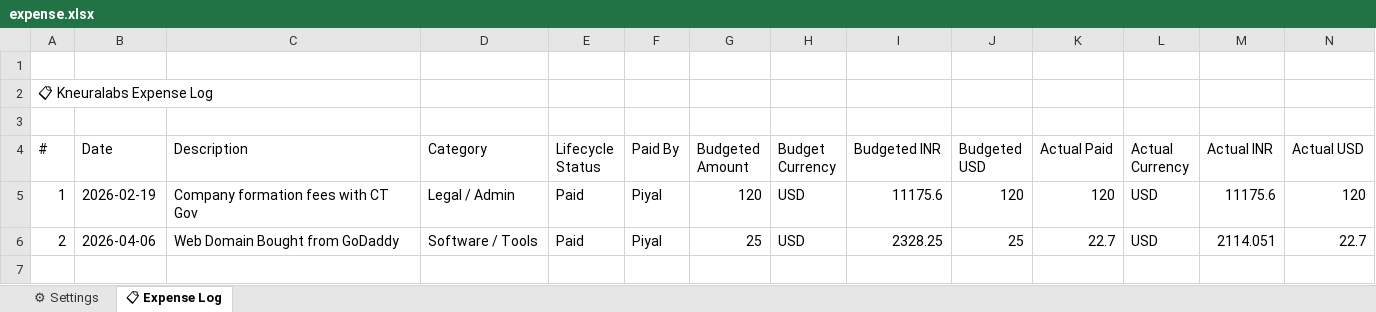
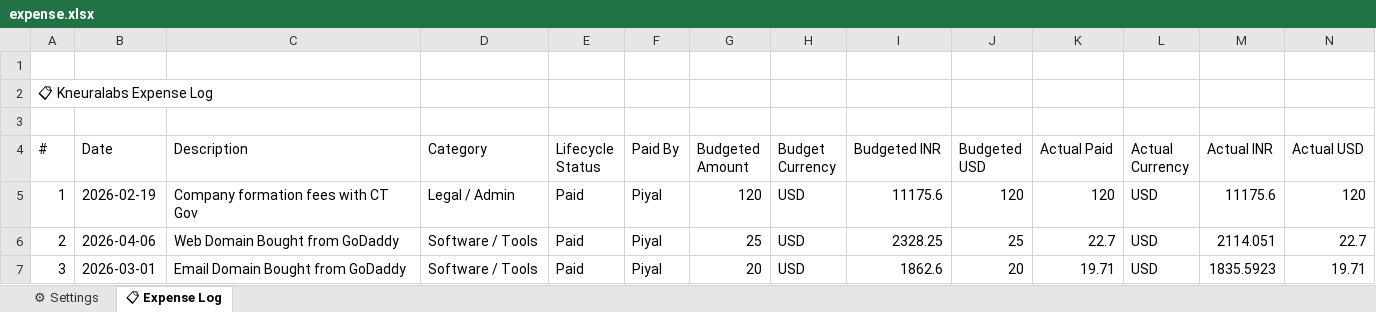
Before and after one commit to kneuralabs/trax, an Excel workbook: expense.xlsx, sheet 📋 Expense Log, drawn as a sheet; only a part is shown; values as stored, in another font and other column widths than the file's, no borders; rows hold the shown columns only; the diff names each change by its address in the sheet, - before the commit and + after, or states it on an @@ line.

Commit message:
Update expense tracker - 7/4/2026, 12:54:36 am

```diff
--- a/expense.xlsx (sheet 📋 Expense Log)
+++ b/expense.xlsx (sheet 📋 Expense Log)
+row 7: 3 | 2026-03-01 | Email Domain Bought from GoDaddy | Software / Tools | Paid | Piyal | 20 | USD | 1862.6 | 20 | 19.71 | USD | 1835.5923 | 19.71
```
